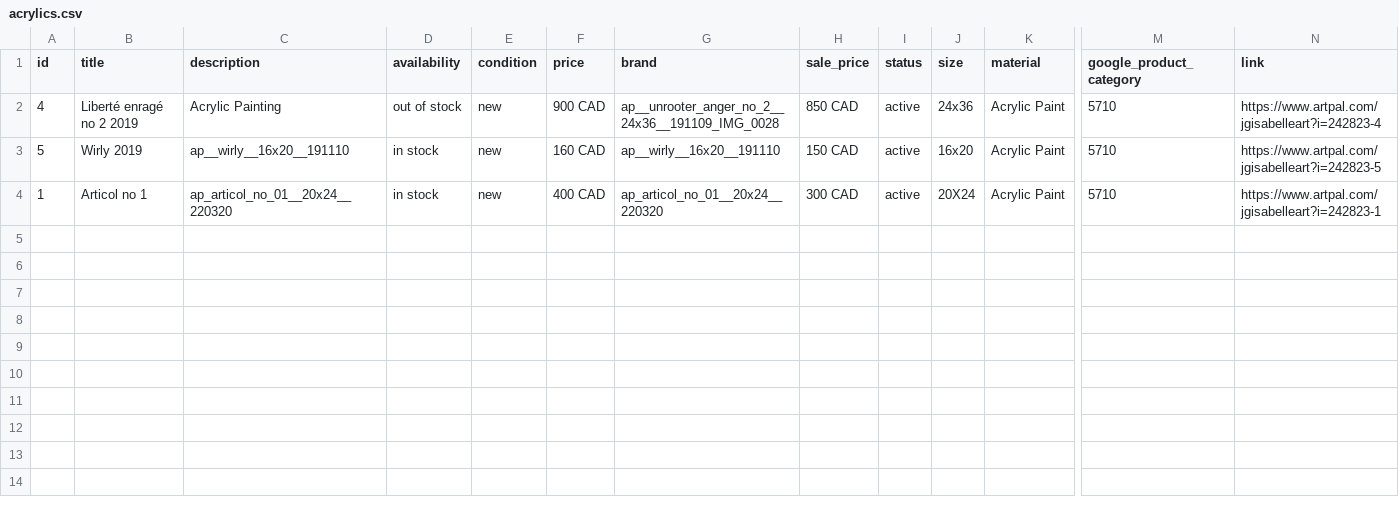
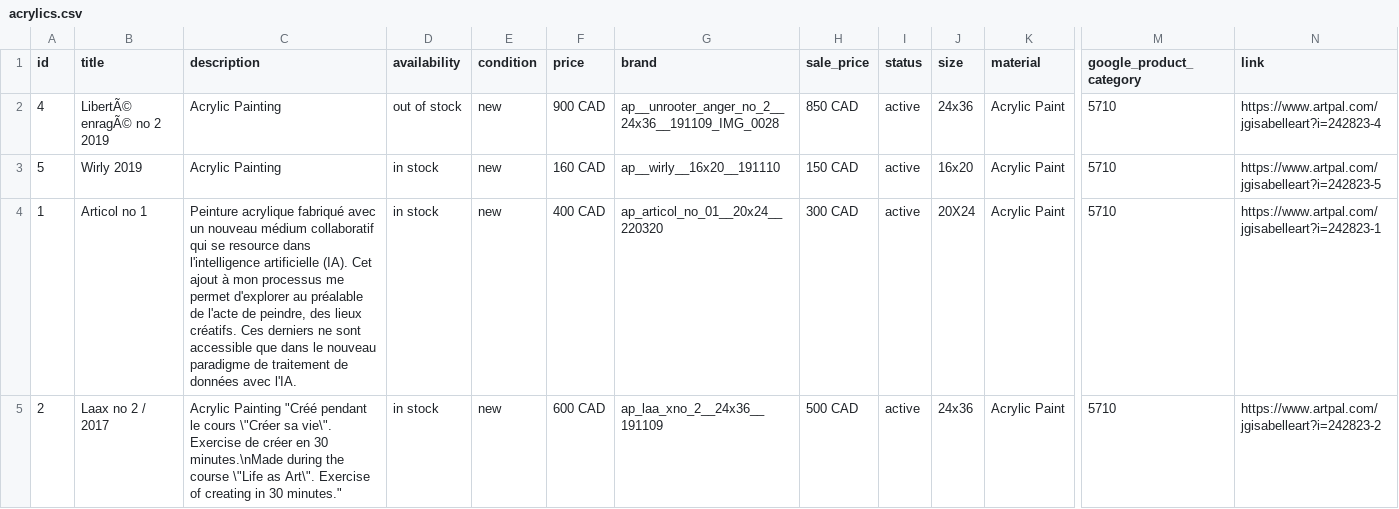
Before and after one commit to GuillaumeIsabelle/.com, a CSV file: docs/ds/acrylics.csv, drawn as a sheet; only a part is shown, gaps mark what is left out; rows hold the shown columns only; the diff names each change by its address in the sheet, - before the commit and + after, or states it on an @@ line.

Commit message:
update:ds

```diff
--- a/docs/ds/acrylics.csv
+++ b/docs/ds/acrylics.csv
-B2 (title): Liberté enragé no 2 2019
+B2 (title): LibertÃ© enragÃ© no 2 2019
-C3 (description): ap__wirly__16x20__191110
+C3 (description): Acrylic Painting
-C4 (description): ap_articol_no_01__20x24__220320
+C4 (description): Peinture acrylique fabriqué avec un nouveau médium collaboratif qui se resource dans l'intelligence artificielle (IA). Cet ajout à mon processus me permet d'explorer au préalable de l'acte de peindre, des lieux créatifs. Ces derniers ne sont accessible que dans le nouveau paradigme de traitement de données avec l'IA.
+row 5: 2 | Laax no 2 / 2017 | Acrylic Painting "Créé pendant le cours \"Créer sa vie\". Exercise de créer en 30 minutes.\nMade during the course \"Life as Art\". Exercise of creating in 30 minutes." | in stock | new | 600 CAD | ap_laa_xno_2__24x36__191109 | 500 CAD | active | 24x36 | Acrylic Paint | 5710 | https://www.artpal.com/jgisabelleart?i=242823-2
```
